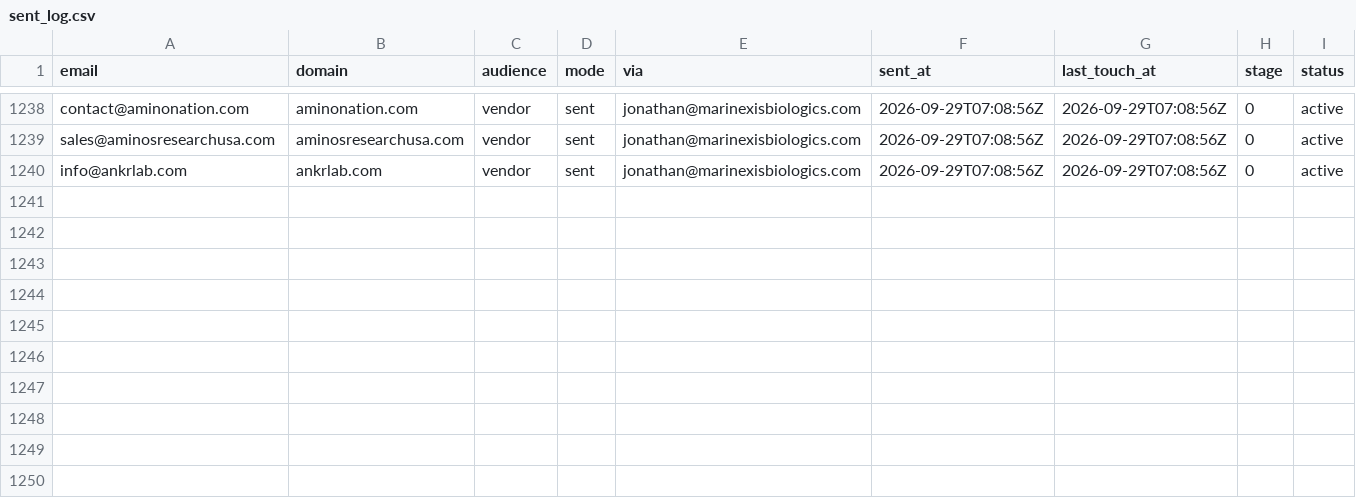
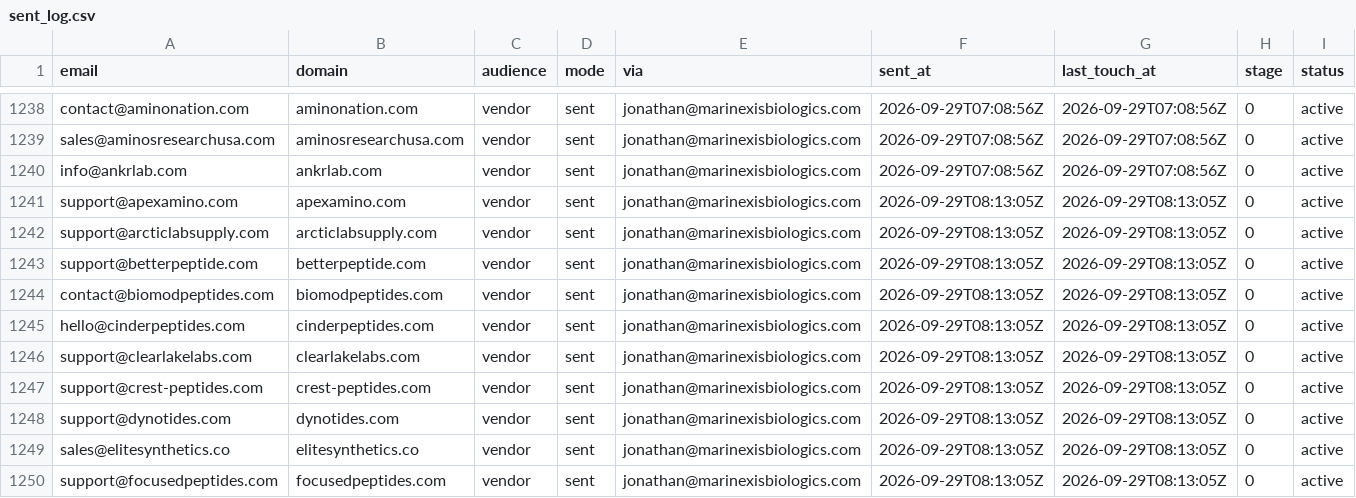
Before and after one commit to cfnoperations1-cell/g, a CSV file: outreach/sent_log.csv, drawn as a sheet; only a part is shown, gaps mark what is left out.

```diff
--- a/outreach/sent_log.csv
+++ b/outreach/sent_log.csv
@@ -1240 +1240,11 @@ sales@aminosresearchusa.com,aminosresearchusa.com,vendor,sent,jonathan@marinexis
 info@ankrlab.com,ankrlab.com,vendor,sent,jonathan@marinexisbiologics.com,2026-09-29T07:08:56Z,2026-09-29T07:08:56Z,0,active
+support@apexamino.com,apexamino.com,vendor,sent,jonathan@marinexisbiologics.com,2026-09-29T08:13:05Z,2026-09-29T08:13:05Z,0,active
+support@arcticlabsupply.com,arcticlabsupply.com,vendor,sent,jonathan@marinexisbiologics.com,2026-09-29T08:13:05Z,2026-09-29T08:13:05Z,0,active
+support@betterpeptide.com,betterpeptide.com,vendor,sent,jonathan@marinexisbiologics.com,2026-09-29T08:13:05Z,2026-09-29T08:13:05Z,0,active
+contact@biomodpeptides.com,biomodpeptides.com,vendor,sent,jonathan@marinexisbiologics.com,2026-09-29T08:13:05Z,2026-09-29T08:13:05Z,0,active
+hello@cinderpeptides.com,cinderpeptides.com,vendor,sent,jonathan@marinexisbiologics.com,2026-09-29T08:13:05Z,2026-09-29T08:13:05Z,0,active
+support@clearlakelabs.com,clearlakelabs.com,vendor,sent,jonathan@marinexisbiologics.com,2026-09-29T08:13:05Z,2026-09-29T08:13:05Z,0,active
+support@crest-peptides.com,crest-peptides.com,vendor,sent,jonathan@marinexisbiologics.com,2026-09-29T08:13:05Z,2026-09-29T08:13:05Z,0,active
+support@dynotides.com,dynotides.com,vendor,sent,jonathan@marinexisbiologics.com,2026-09-29T08:13:05Z,2026-09-29T08:13:05Z,0,active
+sales@elitesynthetics.co,elitesynthetics.co,vendor,sent,jonathan@marinexisbiologics.com,2026-09-29T08:13:05Z,2026-09-29T08:13:05Z,0,active
+support@focusedpeptides.com,focusedpeptides.com,vendor,sent,jonathan@marinexisbiologics.com,2026-09-29T08:13:05Z,2026-09-29T08:13:05Z,0,active
```
Also changed, not shown: 2 other files.
